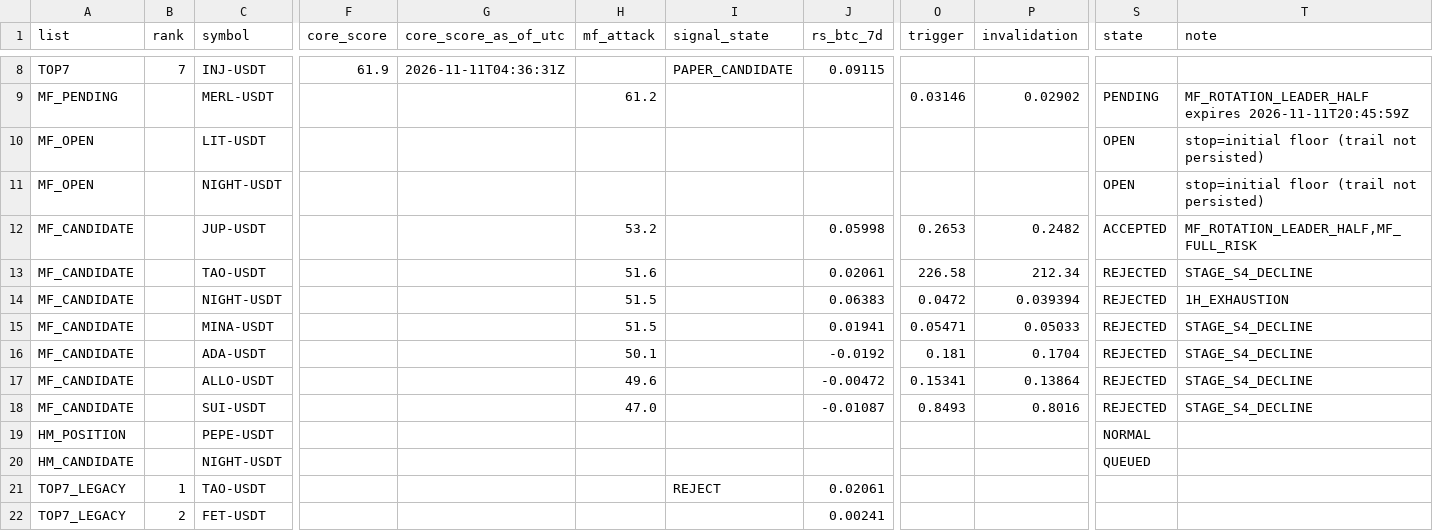
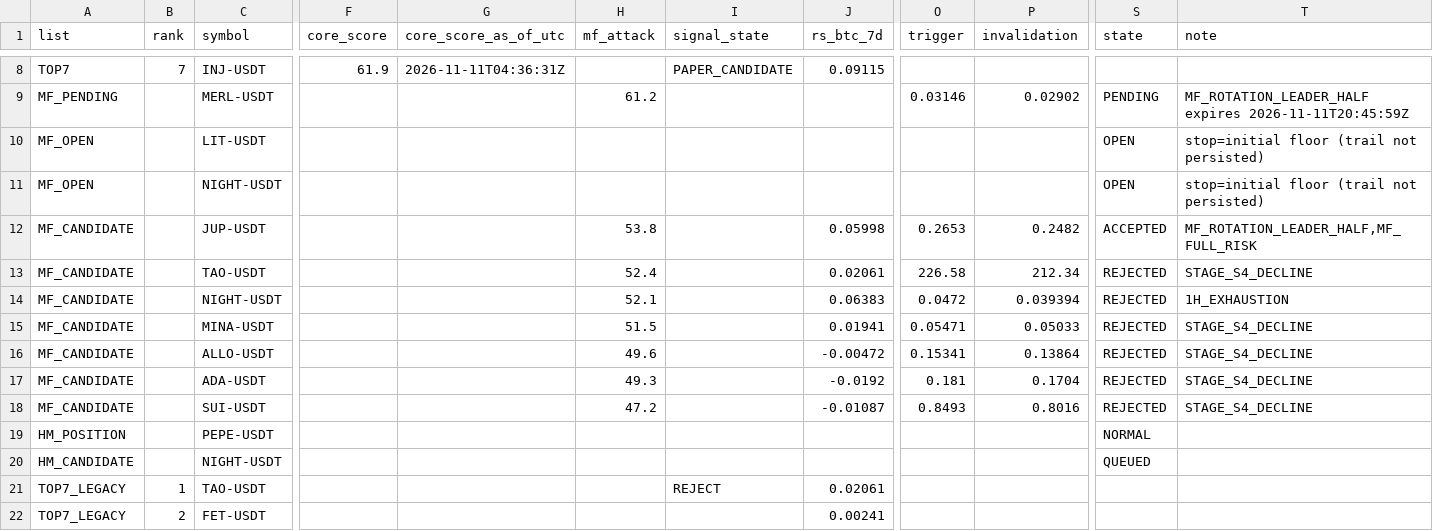
Before and after one commit to fu5202ture-beep/cqs-dashboard, a CSV file: signals.csv, drawn as a sheet; only a part is shown, gaps mark what is left out; removed rows and columns are numbered as before the commit, all else as after; rows hold the shown columns only; the diff names each change by its address in the sheet, - before the commit and + after, or states it on an @@ line.

```diff
--- a/signals.csv
+++ b/signals.csv
-H12 (mf_attack): 53.2
+H12 (mf_attack): 53.8
-H13 (mf_attack): 51.6
+H13 (mf_attack): 52.4
-H14 (mf_attack): 51.5
+H14 (mf_attack): 52.1
-row 16: MF_CANDIDATE |  | ADA-USDT |  |  | 50.1 |  | -0.0192 | 0.181 | 0.1704 | REJECTED | STAGE_S4_DECLINE
+row 17: MF_CANDIDATE |  | ADA-USDT |  |  | 49.3 |  | -0.0192 | 0.181 | 0.1704 | REJECTED | STAGE_S4_DECLINE
-H18 (mf_attack): 47.0
+H18 (mf_attack): 47.2
```
Also changed, not shown: 2 other files.
